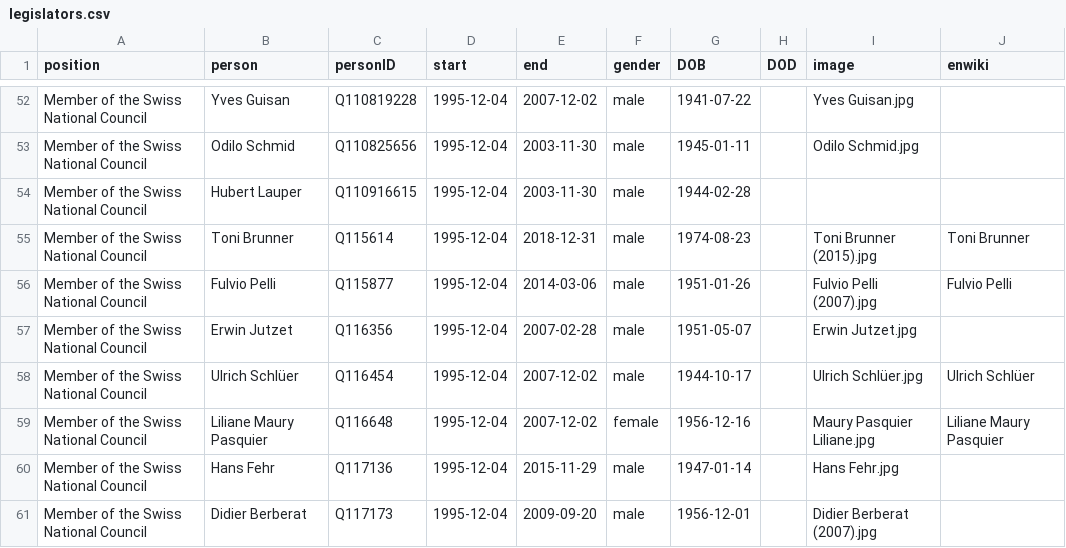
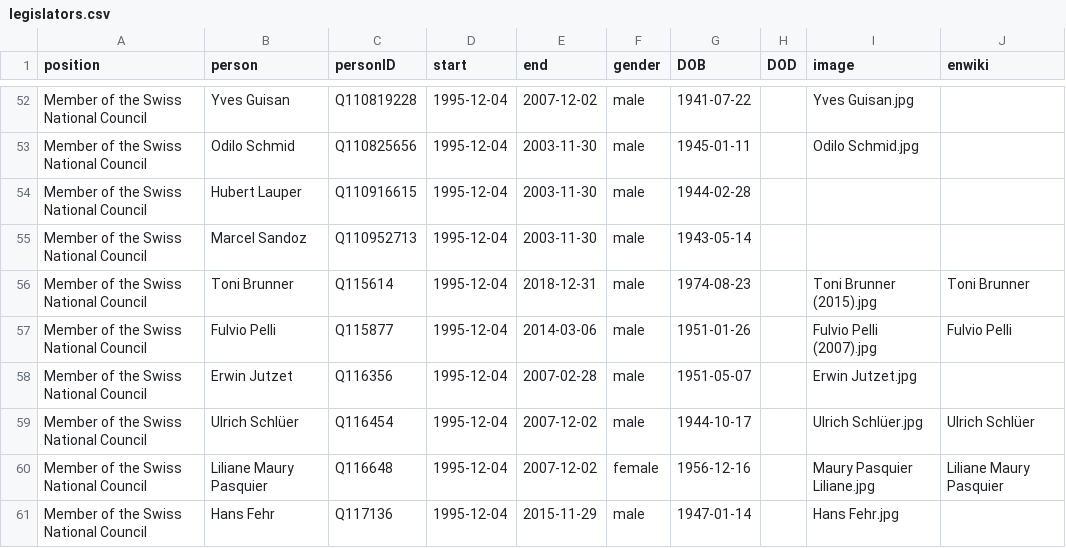
Before and after one commit to every-politician-scrapers/swiss-federal-council, a CSV file: html/legislators.csv, drawn as a sheet; only a part is shown, gaps mark what is left out; the shorter side is filled out with more unchanged rows; the diff names each change by its address in the sheet, - before the commit and + after, or states it on an @@ line.

Commit message:
PCB update

```diff
--- a/html/legislators.csv
+++ b/html/legislators.csv
+row 55: Member of the Swiss National Council | Marcel Sandoz | Q110952713 | 1995-12-04 | 2003-11-30 | male | 1943-05-14
```
